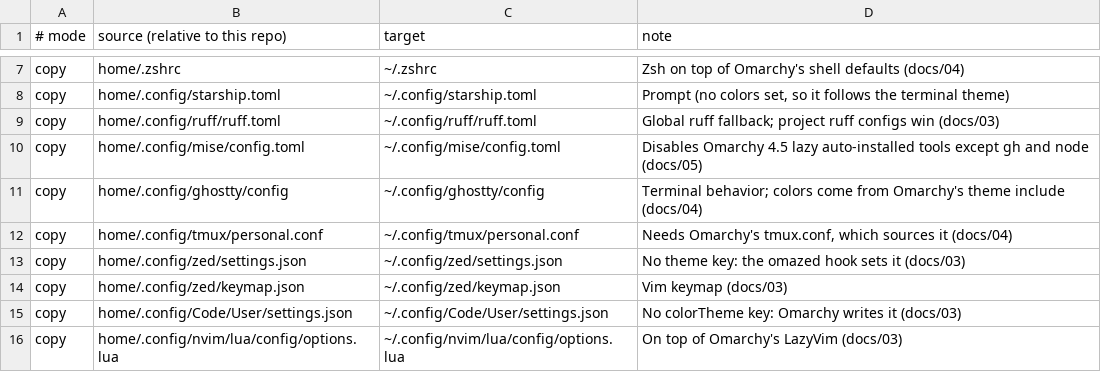
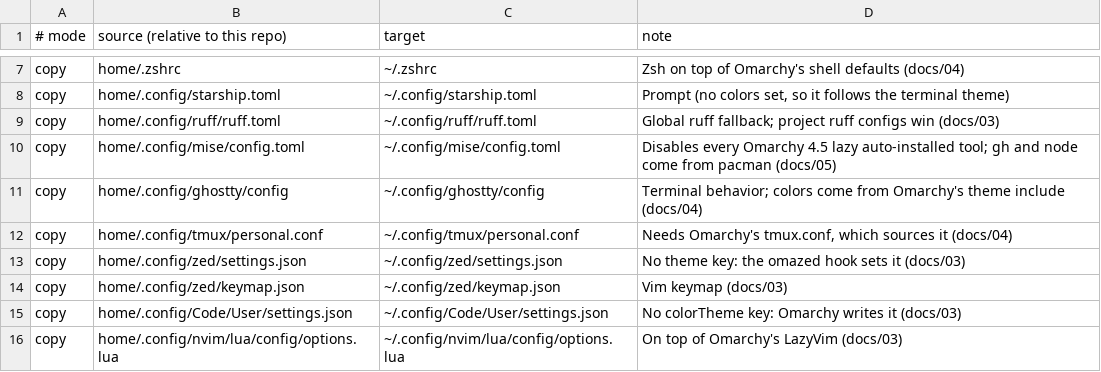
Before and after one commit to mirza-ahsan/configs, a TSV file: manifest.tsv, drawn as a sheet; only a part is shown, gaps mark what is left out.

Commit message:
move gh and node from mise to pacman

```diff
--- a/manifest.tsv
+++ b/manifest.tsv
@@ -9,3 +9,3 @@ copy	home/.config/starship.toml	~/.config/starship.toml	Prompt (no colors set, s
 copy	home/.config/ruff/ruff.toml	~/.config/ruff/ruff.toml	Global ruff fallback; project ruff configs win (docs/03)
-copy	home/.config/mise/config.toml	~/.config/mise/config.toml	Disables Omarchy 4.5 lazy auto-installed tools except gh and node (docs/05)
+copy	home/.config/mise/config.toml	~/.config/mise/config.toml	Disables every Omarchy 4.5 lazy auto-installed tool; gh and node come from pacman (docs/05)
 copy	home/.config/ghostty/config	~/.config/ghostty/config	Terminal behavior; colors come from Omarchy's theme include (docs/04)
```
Also changed, not shown: 2 other files.
